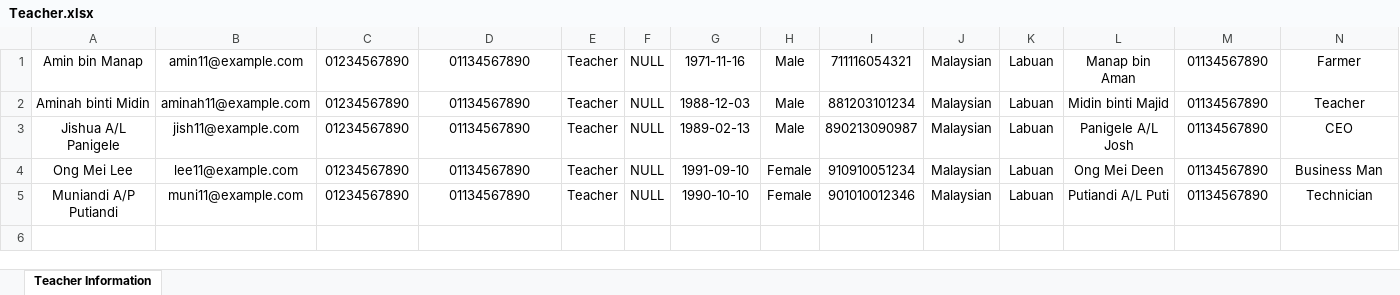
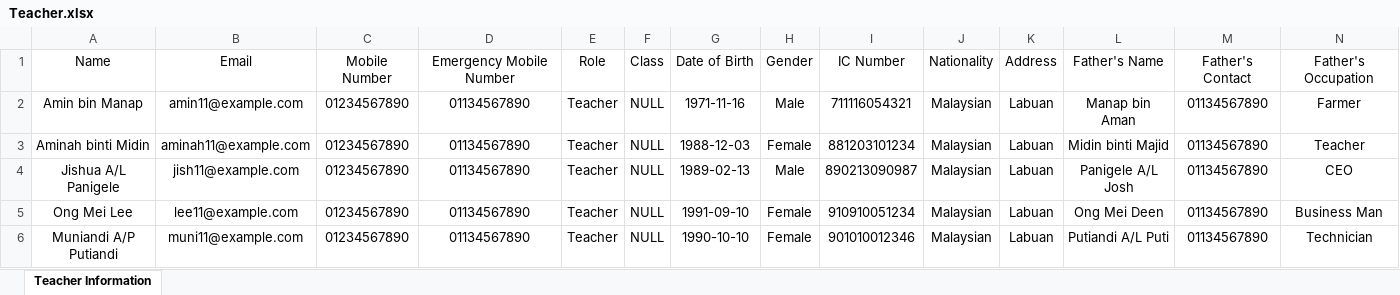
Before and after one commit to Cem-Hebak/SeKAD-2.0, an Excel workbook: SeKAD/public/uploads/Teacher.xlsx, sheet Teacher Information, drawn as a sheet; only a part is shown; values as stored, in another font and other column widths than the file's, no borders; addresses are those after the commit; rows hold the shown columns only; the diff names each change by its address in the sheet, - before the commit and + after, or states it on an @@ line.

```diff
--- a/SeKAD/public/uploads/Teacher.xlsx (sheet Teacher Information)
+++ b/SeKAD/public/uploads/Teacher.xlsx (sheet Teacher Information)
+row 1: Name | Email | Mobile Number | Emergency Mobile Number | Role | Class | Date of Birth | Gender | IC Number | Nationality | Address | Father's Name | Father's Contact | Father's Occupation
-H3: Male
+H3: Female
```
Also changed, not shown: 3 other files.
